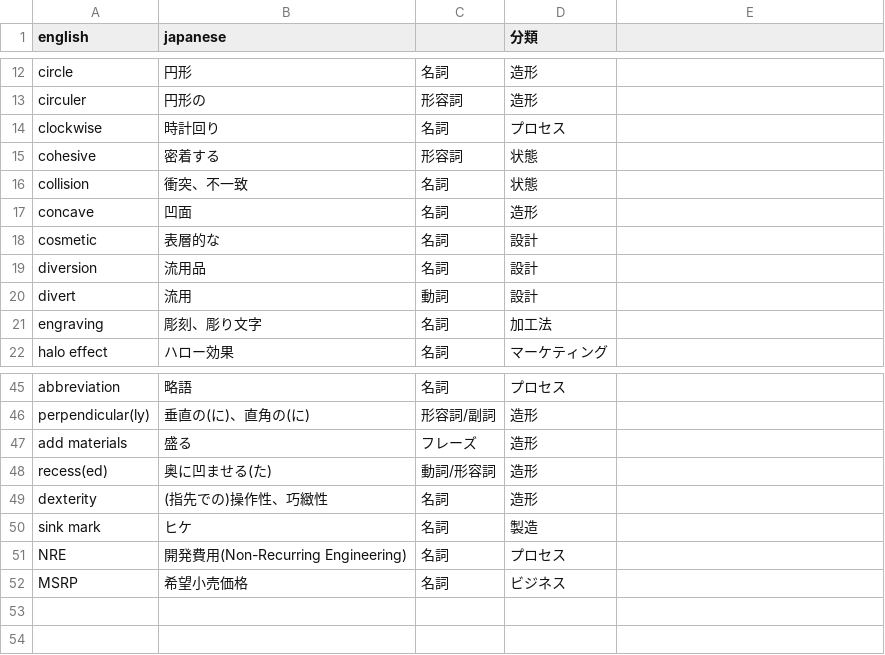
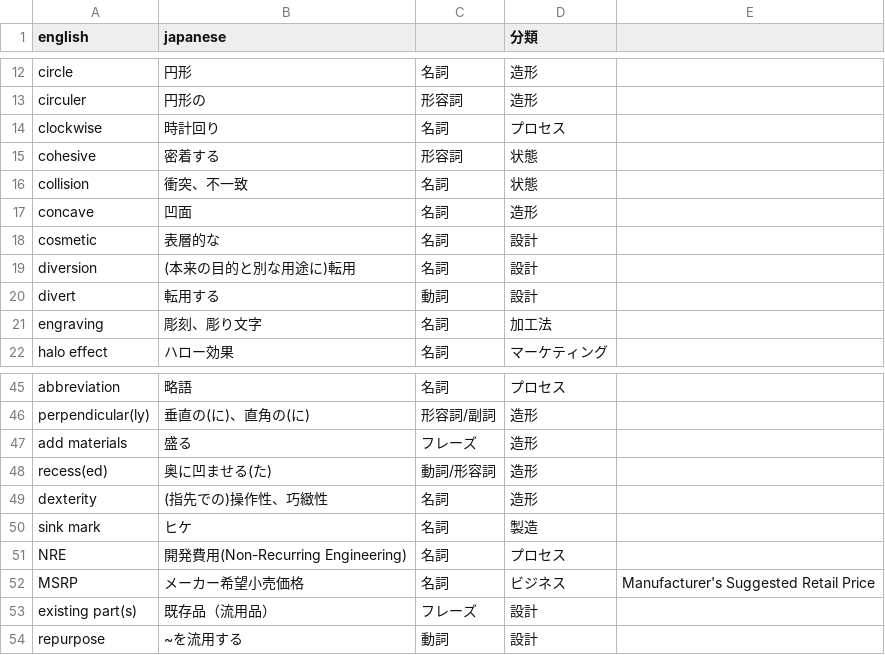
Before and after one commit to tatzhk/flashCardTestHosting202603, a CSV file: defaultWordList.csv, drawn as a sheet; only a part is shown, gaps mark what is left out.

Commit message:
Update defaultWordList.csv

```diff
--- a/defaultWordList.csv
+++ b/defaultWordList.csv
@@ -18,4 +18,4 @@ concave,凹面,名詞,造形,
 cosmetic,表層的な,名詞,設計,
-diversion,流用品,名詞,設計,
-divert,流用,動詞,設計,
+diversion,(本来の目的と別な用途に)転用,名詞,設計,
+divert,転用する,動詞,設計,
 engraving,彫刻、彫り文字,名詞,加工法,
@@ -51,2 +51,4 @@ sink mark,ヒケ,名詞,製造,
 NRE,開発費用(Non-Recurring Engineering),名詞,プロセス,
-MSRP,希望小売価格,名詞,ビジネス,
+MSRP,メーカー希望小売価格,名詞,ビジネス,Manufacturer's Suggested Retail Price
+existing part(s),既存品（流用品）,フレーズ,設計,
+repurpose,~を流用する,動詞,設計,
```
